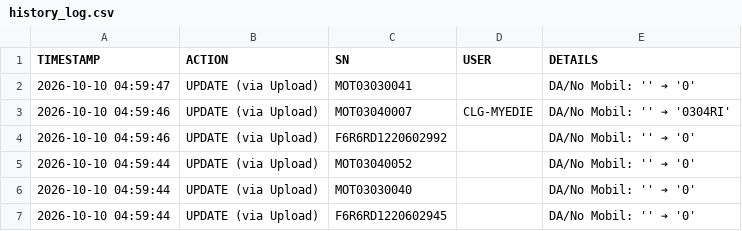
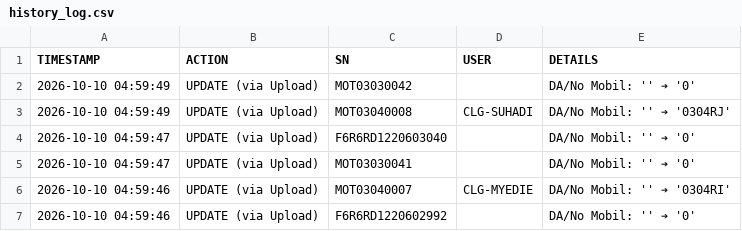
Before and after one commit to ranzfe/it-asset-management, a CSV file: history_log.csv, drawn as a sheet; only a part is shown; the shorter side is filled out with more unchanged rows; the diff names each change by its address in the sheet, - before the commit and + after, or states it on an @@ line.

Commit message:
Auto-update history log: 2026-10-10 04:59:49

```diff
--- a/history_log.csv
+++ b/history_log.csv
+row 2: 2026-10-10 04:59:49 | UPDATE (via Upload) | MOT03030042 |  | DA/No Mobil: '' ➔ '0'
+row 3: 2026-10-10 04:59:49 | UPDATE (via Upload) | MOT03040008 | CLG-SUHADI | DA/No Mobil: '' ➔ '0304RJ'
+row 4: 2026-10-10 04:59:47 | UPDATE (via Upload) | F6R6RD1220603040 |  | DA/No Mobil: '' ➔ '0'
```
